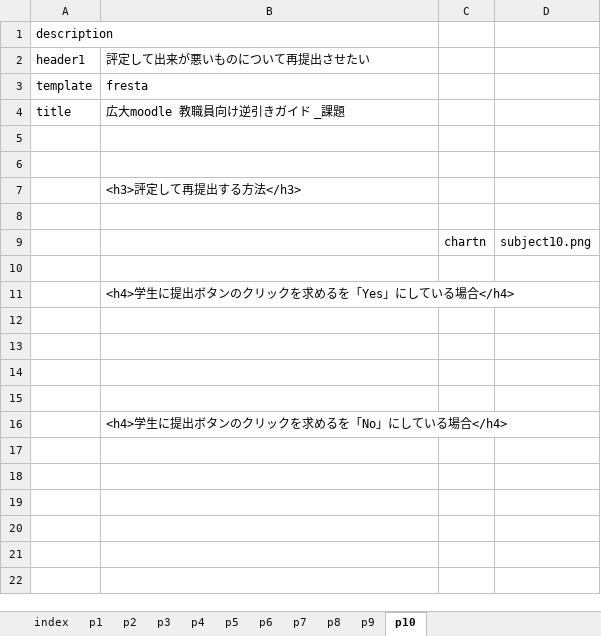
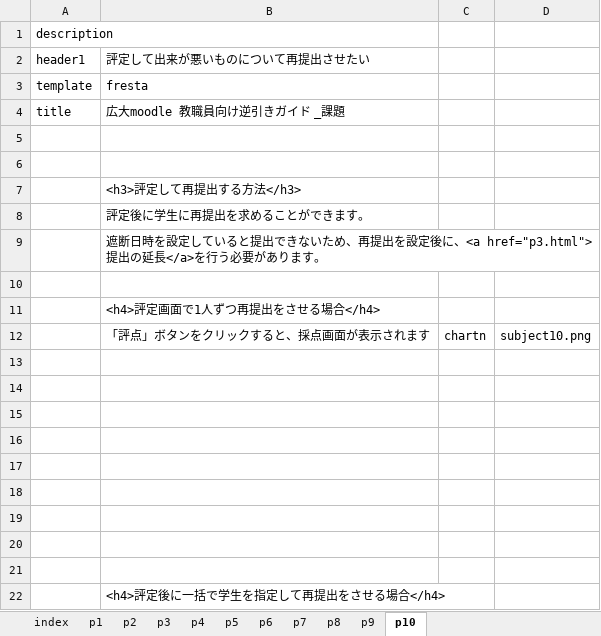
Before and after one commit to imc-lms-adm/support-vle-man, an Excel workbook: revref_subject.xlsx, sheet p10, drawn as a sheet; values as stored, in another font and other column widths than the file's, no borders; removed rows and columns are numbered as before the commit, all else as after; the diff names each change by its address in the sheet, - before the commit and + after, or states it on an @@ line.

Commit message:
Add files via upload

```diff
--- a/revref_subject.xlsx (sheet p10)
+++ b/revref_subject.xlsx (sheet p10)
+row 8:  | 評定後に学生に再提出を求めることができます。
+row 9:  | 遮断日時を設定していると提出できないため、再提出を設定後に、<a href="p3.html">提出の延長</a>を行う必要があります。
+row 11:  | <h4>評定画面で1人ずつ再提出をさせる場合</h4>
-B12: (empty)
+B12: 「評点」ボタンをクリックすると、採点画面が表示されます
-row 10: (empty)
-row 11:  | <h4>学生に提出ボタンのクリックを求めるを「Yes」にしている場合</h4>
+row 17: (empty)
+row 18: (empty)
+row 19: (empty)
+row 20: (empty)
+row 21: (empty)
-B22: <h4>学生に提出ボタンのクリックを求めるを「No」にしている場合</h4>
+B22: <h4>評定後に一括で学生を指定して再提出をさせる場合</h4>
```
Also changed, not shown: sheet p6, sheet p7.
